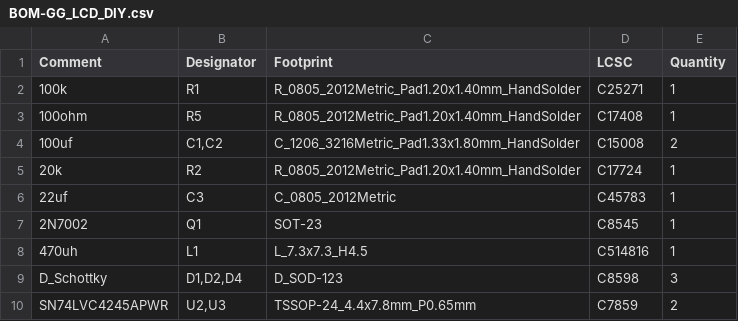
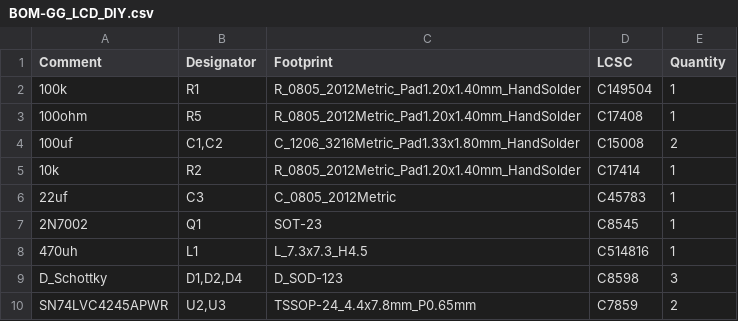
Before and after one commit to ringotf/pico_gg_lcd, a CSV file: hw/jlcpcb/production_files/BOM-GG_LCD_DIY.csv, drawn as a sheet.

```diff
--- a/hw/jlcpcb/production_files/BOM-GG_LCD_DIY.csv
+++ b/hw/jlcpcb/production_files/BOM-GG_LCD_DIY.csv
@@ -1,6 +1,6 @@
 Comment,Designator,Footprint,LCSC,Quantity
-100k,R1,R_0805_2012Metric_Pad1.20x1.40mm_HandSolder,C25271,1
+100k,R1,R_0805_2012Metric_Pad1.20x1.40mm_HandSolder,C149504,1
 100ohm,R5,R_0805_2012Metric_Pad1.20x1.40mm_HandSolder,C17408,1
 100uf,"C1,C2",C_1206_3216Metric_Pad1.33x1.80mm_HandSolder,C15008,2
-20k,R2,R_0805_2012Metric_Pad1.20x1.40mm_HandSolder,C17724,1
+10k,R2,R_0805_2012Metric_Pad1.20x1.40mm_HandSolder,C17414,1
 22uf,C3,C_0805_2012Metric,C45783,1
```
Also changed, not shown: hw/jlcpcb/production_files/CPL-GG_LCD_DIY.csv, 15 other files.
